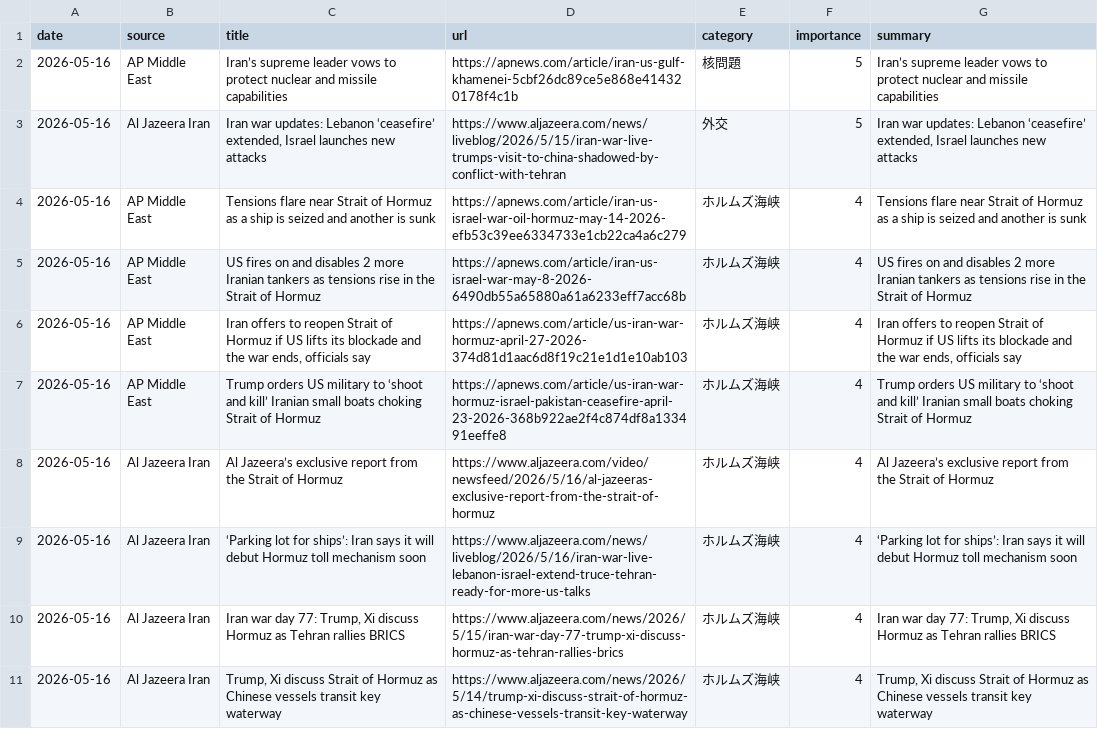
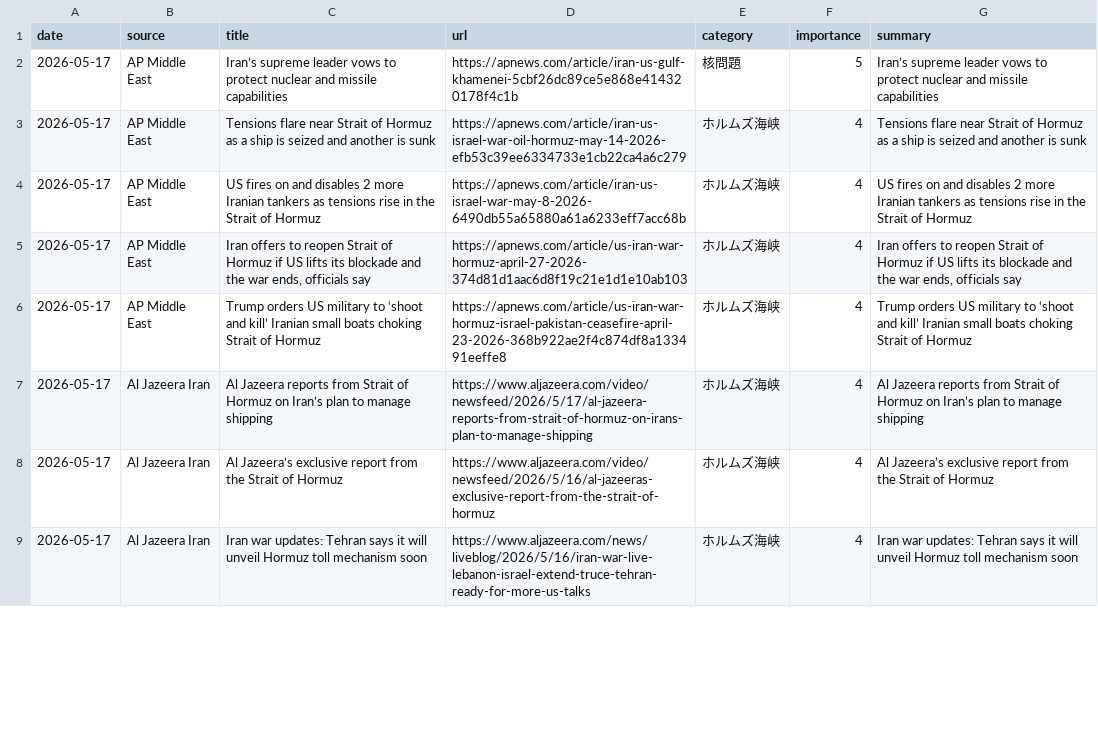
Before and after one commit to naka3-14/i-news, a CSV file: data/iran_news.csv, drawn as a sheet; only a part is shown; the diff covers the shown part only.

```diff
--- a/data/iran_news.csv
+++ b/data/iran_news.csv
@@ -1,11 +1,9 @@
 date,source,title,url,category,importance,summary
-2026-05-16,AP Middle East,Iran’s supreme leader vows to protect nuclear and missile capabilities,https://apnews.com/article/iran-us-gulf-khamenei-5cbf26dc89ce5e868e414320178f4c1b,核問題,5,Iran’s supreme leader vows to protect nuclear and missile capabilities
-2026-05-16,Al Jazeera Iran,"Iran war updates: Lebanon ‘ceasefire’ extended, Israel launches new attacks",https://www.aljazeera.com/news/liveblog/2026/5/15/iran-war-live-trumps-visit-to-china-shadowed-by-conflict-with-tehran,外交,5,"Iran war updates: Lebanon ‘ceasefire’ extended, Israel launches new attacks"
-2026-05-16,AP Middle East,Tensions flare near Strait of Hormuz as a ship is seized and another is sunk,https://apnews.com/article/iran-us-israel-war-oil-hormuz-may-14-2026-efb53c39ee6334733e1cb22ca4a6c279,ホルムズ海峡,4,Tensions flare near Strait of Hormuz as a ship is seized and another is sunk
-2026-05-16,AP Middle East,US fires on and disables 2 more Iranian tankers as tensions rise in the Strait of Hormuz,https://apnews.com/article/iran-us-israel-war-may-8-2026-6490db55a65880a61a6233eff7acc68b,ホルムズ海峡,4,US fires on and disables 2 more Iranian tankers as tensions rise in the Strait of Hormuz
-2026-05-16,AP Middle East,"Iran offers to reopen Strait of Hormuz if US lifts its blockade and the war ends, officials say",https://apnews.com/article/us-iran-war-hormuz-april-27-2026-374d81d1aac6d8f19c21e1d1e10ab103,ホルムズ海峡,4,"Iran offers to reopen Strait of Hormuz if US lifts its blockade and the war ends, officials say"
-2026-05-16,AP Middle East,Trump orders US military to ‘shoot and kill’ Iranian small boats choking Strait of Hormuz,https://apnews.com/article/us-iran-war-hormuz-israel-pakistan-ceasefire-april-23-2026-368b922ae2f4c874df8a133491eeffe8,ホルムズ海峡,4,Trump orders US military to ‘shoot and kill’ Iranian small boats choking Strait of Hormuz
-2026-05-16,Al Jazeera Iran,Al Jazeera’s exclusive report from the Strait of Hormuz,https://www.aljazeera.com/video/newsfeed/2026/5/16/al-jazeeras-exclusive-report-from-the-strait-of-hormuz,ホルムズ海峡,4,Al Jazeera’s exclusive report from the Strait of Hormuz
-2026-05-16,Al Jazeera Iran,‘Parking lot for ships’: Iran says it will debut Hormuz toll mechanism soon,https://www.aljazeera.com/news/liveblog/2026/5/16/iran-war-live-lebanon-israel-extend-truce-tehran-ready-for-more-us-talks,ホルムズ海峡,4,‘Parking lot for ships’: Iran says it will debut Hormuz toll mechanism soon
-2026-05-16,Al Jazeera Iran,"Iran war day 77: Trump, Xi discuss Hormuz as Tehran rallies BRICS",https://www.aljazeera.com/news/2026/5/15/iran-war-day-77-trump-xi-discuss-hormuz-as-tehran-rallies-brics,ホルムズ海峡,4,"Iran war day 77: Trump, Xi discuss Hormuz as Tehran rallies BRICS"
-2026-05-16,Al Jazeera Iran,"Trump, Xi discuss Strait of Hormuz as Chinese vessels transit key waterway",https://www.aljazeera.com/news/2026/5/14/trump-xi-discuss-strait-of-hormuz-as-chinese-vessels-transit-key-waterway,ホルムズ海峡,4,"Trump, Xi discuss Strait of Hormuz as Chinese vessels transit key waterway"
+2026-05-17,AP Middle East,Iran’s supreme leader vows to protect nuclear and missile capabilities,https://apnews.com/article/iran-us-gulf-khamenei-5cbf26dc89ce5e868e414320178f4c1b,核問題,5,Iran’s supreme leader vows to protect nuclear and missile capabilities
+2026-05-17,AP Middle East,Tensions flare near Strait of Hormuz as a ship is seized and another is sunk,https://apnews.com/article/iran-us-israel-war-oil-hormuz-may-14-2026-efb53c39ee6334733e1cb22ca4a6c279,ホルムズ海峡,4,Tensions flare near Strait of Hormuz as a ship is seized and another is sunk
+2026-05-17,AP Middle East,US fires on and disables 2 more Iranian tankers as tensions rise in the Strait of Hormuz,https://apnews.com/article/iran-us-israel-war-may-8-2026-6490db55a65880a61a6233eff7acc68b,ホルムズ海峡,4,US fires on and disables 2 more Iranian tankers as tensions rise in the Strait of Hormuz
+2026-05-17,AP Middle East,"Iran offers to reopen Strait of Hormuz if US lifts its blockade and the war ends, officials say",https://apnews.com/article/us-iran-war-hormuz-april-27-2026-374d81d1aac6d8f19c21e1d1e10ab103,ホルムズ海峡,4,"Iran offers to reopen Strait of Hormuz if US lifts its blockade and the war ends, officials say"
+2026-05-17,AP Middle East,Trump orders US military to ‘shoot and kill’ Iranian small boats choking Strait of Hormuz,https://apnews.com/article/us-iran-war-hormuz-israel-pakistan-ceasefire-april-23-2026-368b922ae2f4c874df8a133491eeffe8,ホルムズ海峡,4,Trump orders US military to ‘shoot and kill’ Iranian small boats choking Strait of Hormuz
+2026-05-17,Al Jazeera Iran,Al Jazeera reports from Strait of Hormuz on Iran’s plan to manage shipping,https://www.aljazeera.com/video/newsfeed/2026/5/17/al-jazeera-reports-from-strait-of-hormuz-on-irans-plan-to-manage-shipping,ホルムズ海峡,4,Al Jazeera reports from Strait of Hormuz on Iran’s plan to manage shipping
+2026-05-17,Al Jazeera Iran,Al Jazeera’s exclusive report from the Strait of Hormuz,https://www.aljazeera.com/video/newsfeed/2026/5/16/al-jazeeras-exclusive-report-from-the-strait-of-hormuz,ホルムズ海峡,4,Al Jazeera’s exclusive report from the Strait of Hormuz
+2026-05-17,Al Jazeera Iran,Iran war updates: Tehran says it will unveil Hormuz toll mechanism soon,https://www.aljazeera.com/news/liveblog/2026/5/16/iran-war-live-lebanon-israel-extend-truce-tehran-ready-for-more-us-talks,ホルムズ海峡,4,Iran war updates: Tehran says it will unveil Hormuz toll mechanism soon
```
Also changed, not shown: 3 added rows, 1 removed row and 7 edited cells elsewhere in this file, 6 other files.
